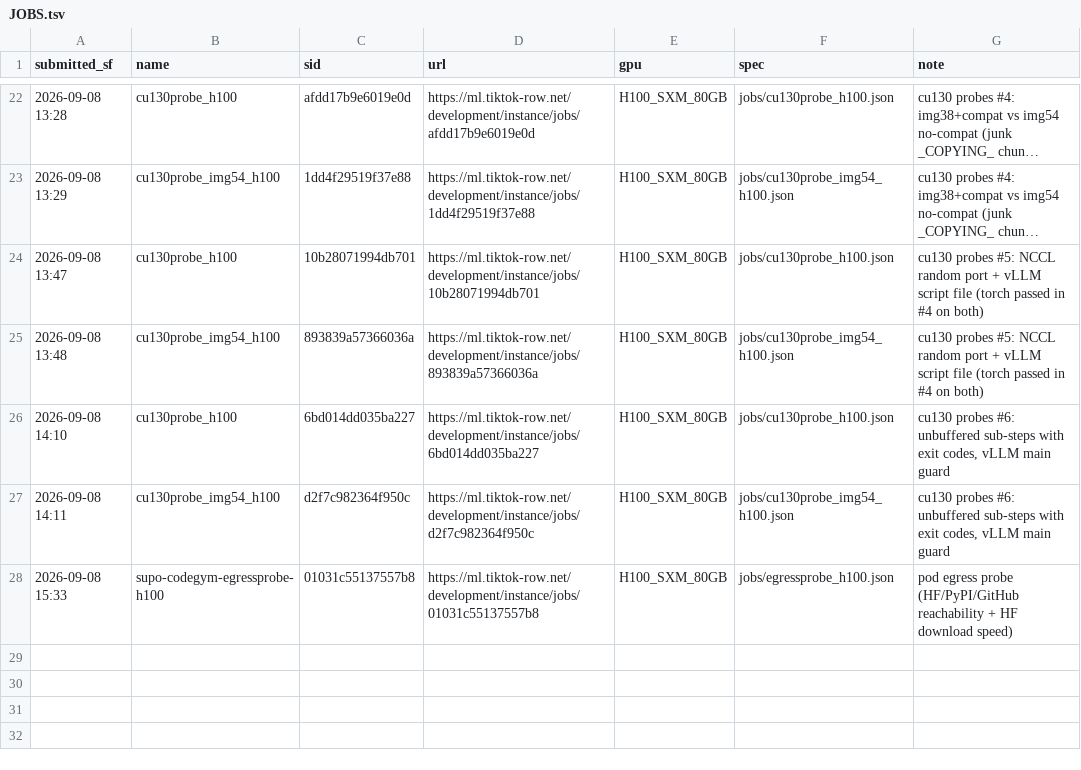
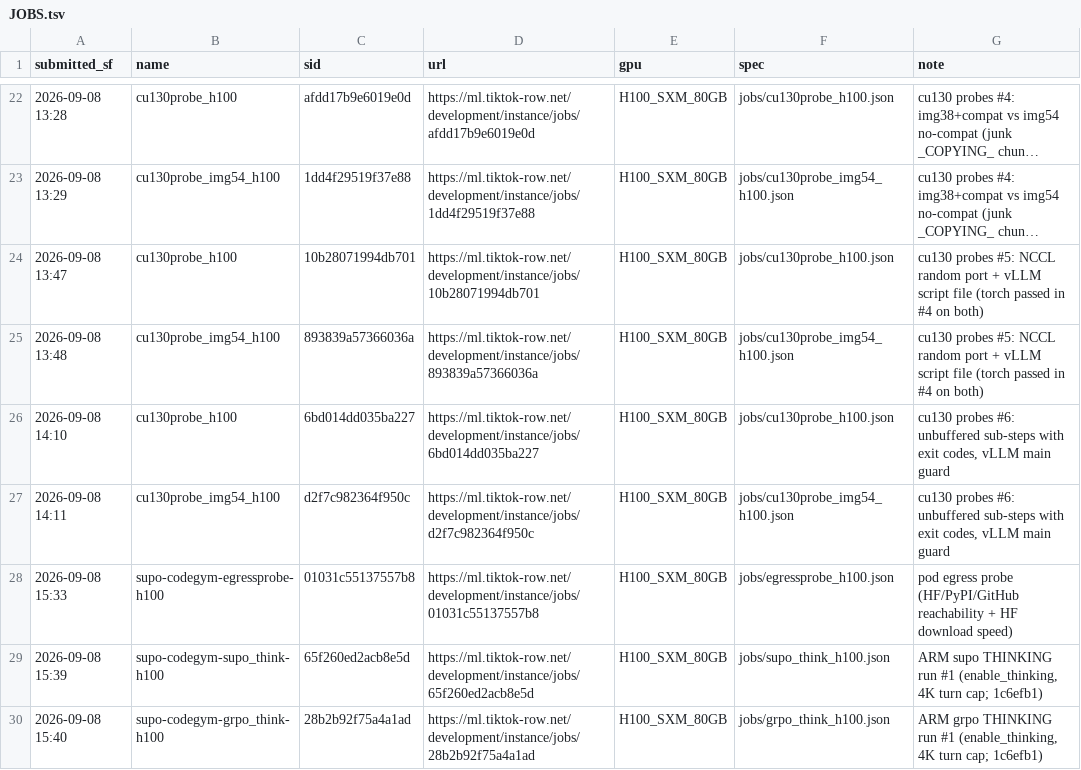
Before and after one commit to RainyFields/supo_codegym, a TSV file: jobs/JOBS.tsv, drawn as a sheet; only a part is shown, gaps mark what is left out; long unchanged cells end in ….

Commit message:
ledger: thinking arms run #1

```diff
--- a/jobs/JOBS.tsv
+++ b/jobs/JOBS.tsv
@@ -28 +28,3 @@ submitted_sf	name	sid	url	gpu	spec	note
 2026-09-08 15:33	supo-codegym-egressprobe-h100	01031c55137557b8	https://ml.tiktok-row.net/development/instance/jobs/01031c55137557b8	H100_SXM_80GB	jobs/egressprobe_h100.json	pod egress probe (HF/PyPI/GitHub reachability + HF download speed)
+2026-09-08 15:39	supo-codegym-supo_think-h100	65f260ed2acb8e5d	https://ml.tiktok-row.net/development/instance/jobs/65f260ed2acb8e5d	H100_SXM_80GB	jobs/supo_think_h100.json	ARM supo THINKING run #1 (enable_thinking, 4K turn cap; 1c6efb1)
+2026-09-08 15:40	supo-codegym-grpo_think-h100	28b2b92f75a4a1ad	https://ml.tiktok-row.net/development/instance/jobs/28b2b92f75a4a1ad	H100_SXM_80GB	jobs/grpo_think_h100.json	ARM grpo THINKING run #1 (enable_thinking, 4K turn cap; 1c6efb1)
```
